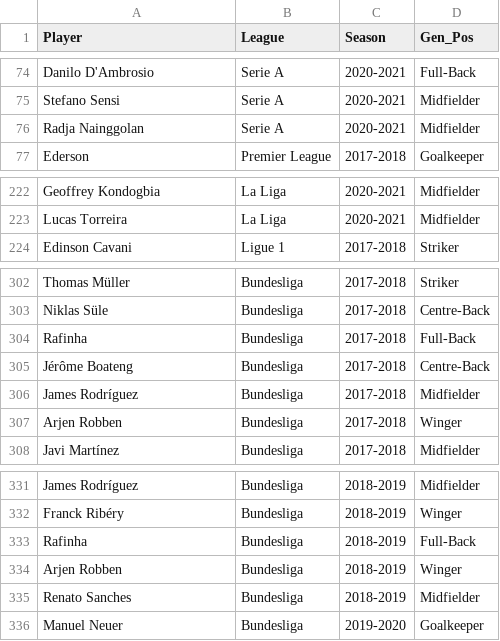
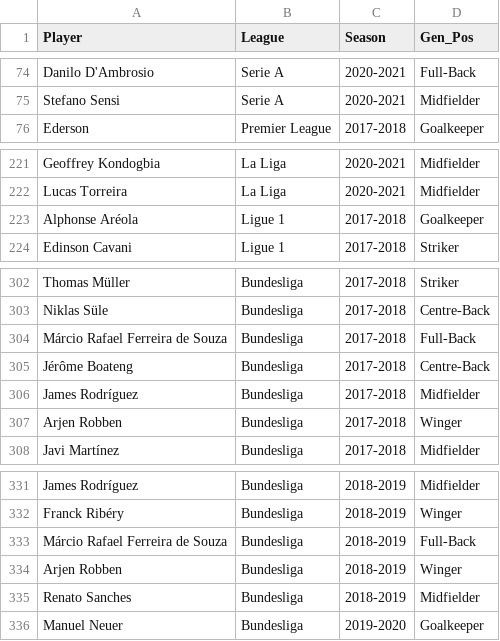
Before and after one commit to Alberto199810/Master-s-thesis-Moneyball-II, a CSV file: 03_Data Analytics/Winners/1_league_winners_ref.csv, drawn as a sheet; only a part is shown, gaps mark what is left out.

```diff
--- a/03_Data Analytics/Winners/1_league_winners_ref.csv
+++ b/03_Data Analytics/Winners/1_league_winners_ref.csv
@@ -75,3 +75,2 @@ Danilo D'Ambrosio,Serie A,2020-2021,Full-Back
 Stefano Sensi,Serie A,2020-2021,Midfielder
-Radja Nainggolan,Serie A,2020-2021,Midfielder
 Ederson,Premier League,2017-2018,Goalkeeper
@@ -223,2 +222,3 @@ Geoffrey Kondogbia,La Liga,2020-2021,Midfielder
 Lucas Torreira,La Liga,2020-2021,Midfielder
+Alphonse Aréola,Ligue 1,2017-2018,Goalkeeper
 Edinson Cavani,Ligue 1,2017-2018,Striker
@@ -303,3 +303,3 @@ Thomas Müller,Bundesliga,2017-2018,Striker
 Niklas Süle,Bundesliga,2017-2018,Centre-Back
-Rafinha,Bundesliga,2017-2018,Full-Back
+Márcio Rafael Ferreira de Souza,Bundesliga,2017-2018,Full-Back
 Jérôme Boateng,Bundesliga,2017-2018,Centre-Back
@@ -332,3 +332,3 @@ James Rodríguez,Bundesliga,2018-2019,Midfielder
 Franck Ribéry,Bundesliga,2018-2019,Winger
-Rafinha,Bundesliga,2018-2019,Full-Back
+Márcio Rafael Ferreira de Souza,Bundesliga,2018-2019,Full-Back
 Arjen Robben,Bundesliga,2018-2019,Winger
```
Also changed, not shown: 03_Data Analytics/Winners/0_league_winners.csv, 4 other files.
